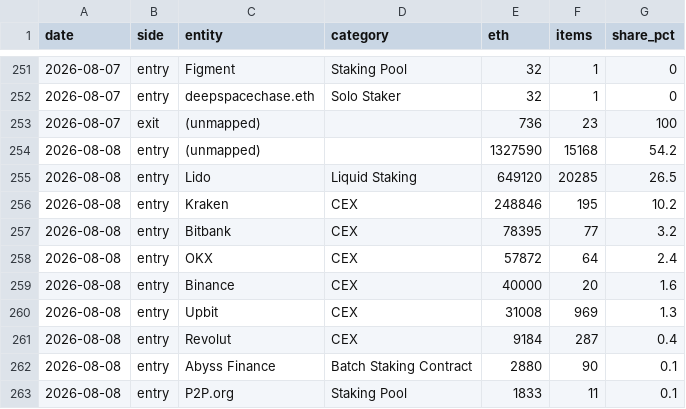
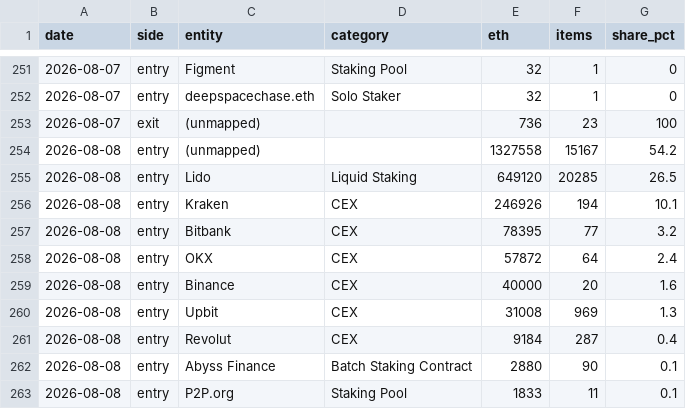
Before and after one commit to jeremyanichols/exit-watch-site, a CSV file: data/composition.csv, drawn as a sheet; only a part is shown, gaps mark what is left out.

```diff
--- a/data/composition.csv
+++ b/data/composition.csv
@@ -253,5 +253,5 @@ date,side,entity,category,eth,items,share_pct
 2026-08-07,exit,(unmapped),,736,23,100
-2026-08-08,entry,(unmapped),,1327590,15168,54.2
+2026-08-08,entry,(unmapped),,1327558,15167,54.2
 2026-08-08,entry,Lido,Liquid Staking,649120,20285,26.5
-2026-08-08,entry,Kraken,CEX,248846,195,10.2
+2026-08-08,entry,Kraken,CEX,246926,194,10.1
 2026-08-08,entry,Bitbank,CEX,78395,77,3.2
```
Also changed, not shown: 4 other files.
